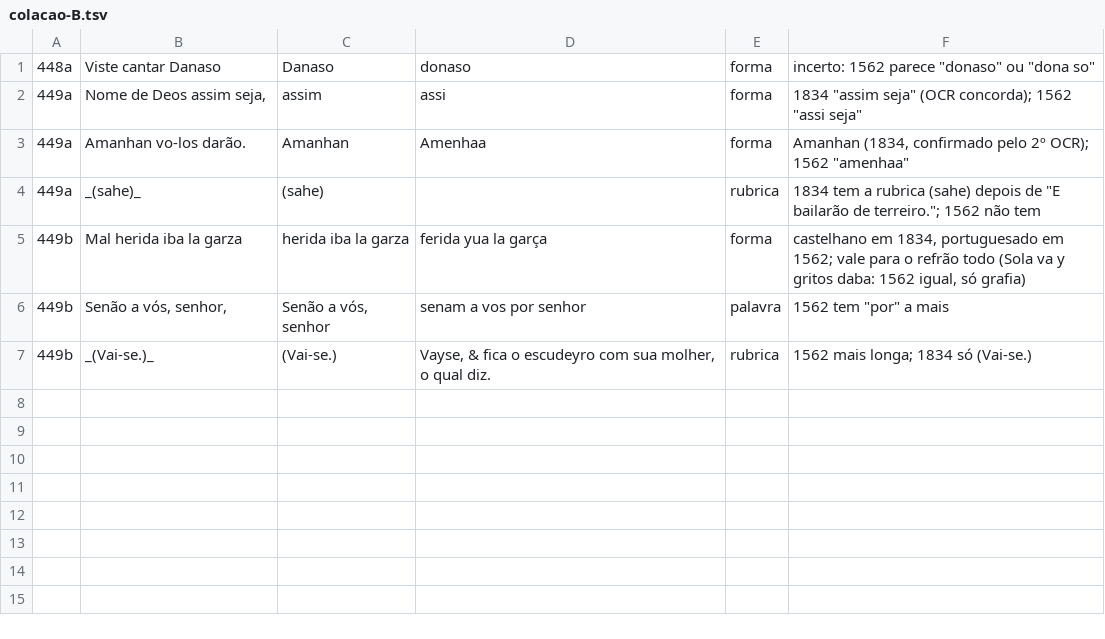
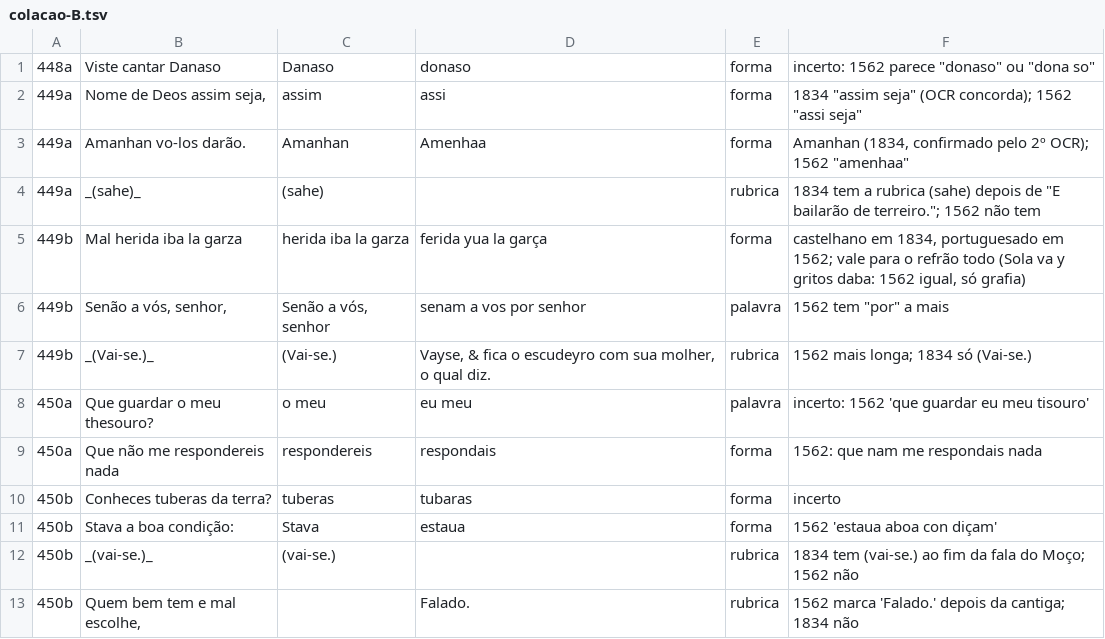
Before and after one commit to organizacoes-taioe/taioe-biblioteca, a TSV file: edicoes/farsa-de-ines-pereira/colacao/colacao-B.tsv, drawn as a sheet; the diff names each change by its address in the sheet, - before the commit and + after, or states it on an @@ line.

```diff
--- a/edicoes/farsa-de-ines-pereira/colacao/colacao-B.tsv
+++ b/edicoes/farsa-de-ines-pereira/colacao/colacao-B.tsv
+row 8: 450a | Que guardar o meu thesouro? | o meu | eu meu | palavra | incerto: 1562 'que guardar eu meu tisouro'
+row 9: 450a | Que não me respondereis nada | respondereis | respondais | forma | 1562: que nam me respondais nada
+row 10: 450b | Conheces tuberas da terra? | tuberas | tubaras | forma | incerto
+row 11: 450b | Stava a boa condição: | Stava | estaua | forma | 1562 'estaua aboa con diçam'
+row 12: 450b | _(vai-se.)_ | (vai-se.) |  | rubrica | 1834 tem (vai-se.) ao fim da fala do Moço; 1562 não
+row 13: 450b | Quem bem tem e mal escolhe, |  | Falado. | rubrica | 1562 marca 'Falado.' depois da cantiga; 1834 não
```
Also changed, not shown: 1 other file.
